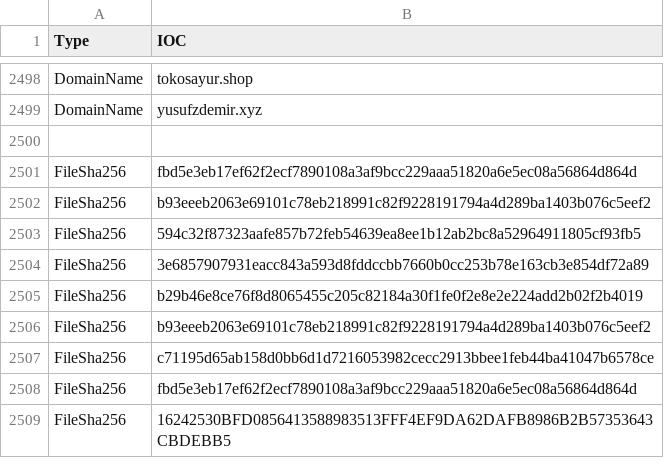
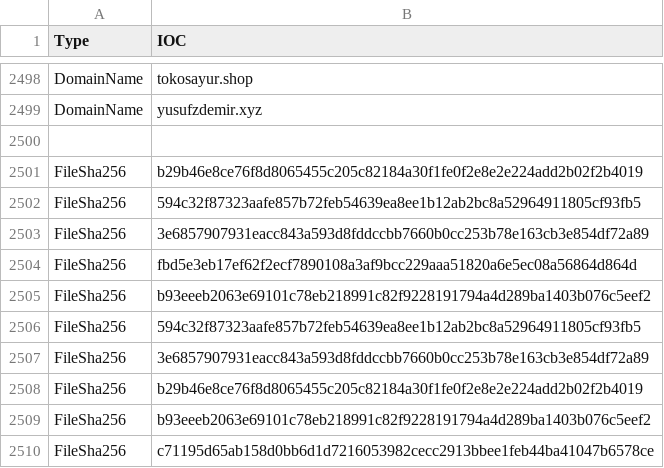
Before and after one commit to yarivdv/SORTED_IOC, a CSV file: Sorted_IOC.csv, drawn as a sheet; only a part is shown, gaps mark what is left out; the shorter side is filled out with more unchanged rows.

Commit message:
Update Sorted_IOC.csv

```diff
--- a/Sorted_IOC.csv
+++ b/Sorted_IOC.csv
@@ -2500,2 +2500,5 @@ DomainName,yusufzdemir.xyz
 
+FileSha256,b29b46e8ce76f8d8065455c205c82184a30f1fe0f2e8e2e224add2b02f2b4019
+FileSha256,594c32f87323aafe857b72feb54639ea8ee1b12ab2bc8a52964911805cf93fb5
+FileSha256,3e6857907931eacc843a593d8fddccbb7660b0cc253b78e163cb3e854df72a89
 FileSha256,fbd5e3eb17ef62f2ecf7890108a3af9bcc229aaa51820a6e5ec08a56864d864d
```
